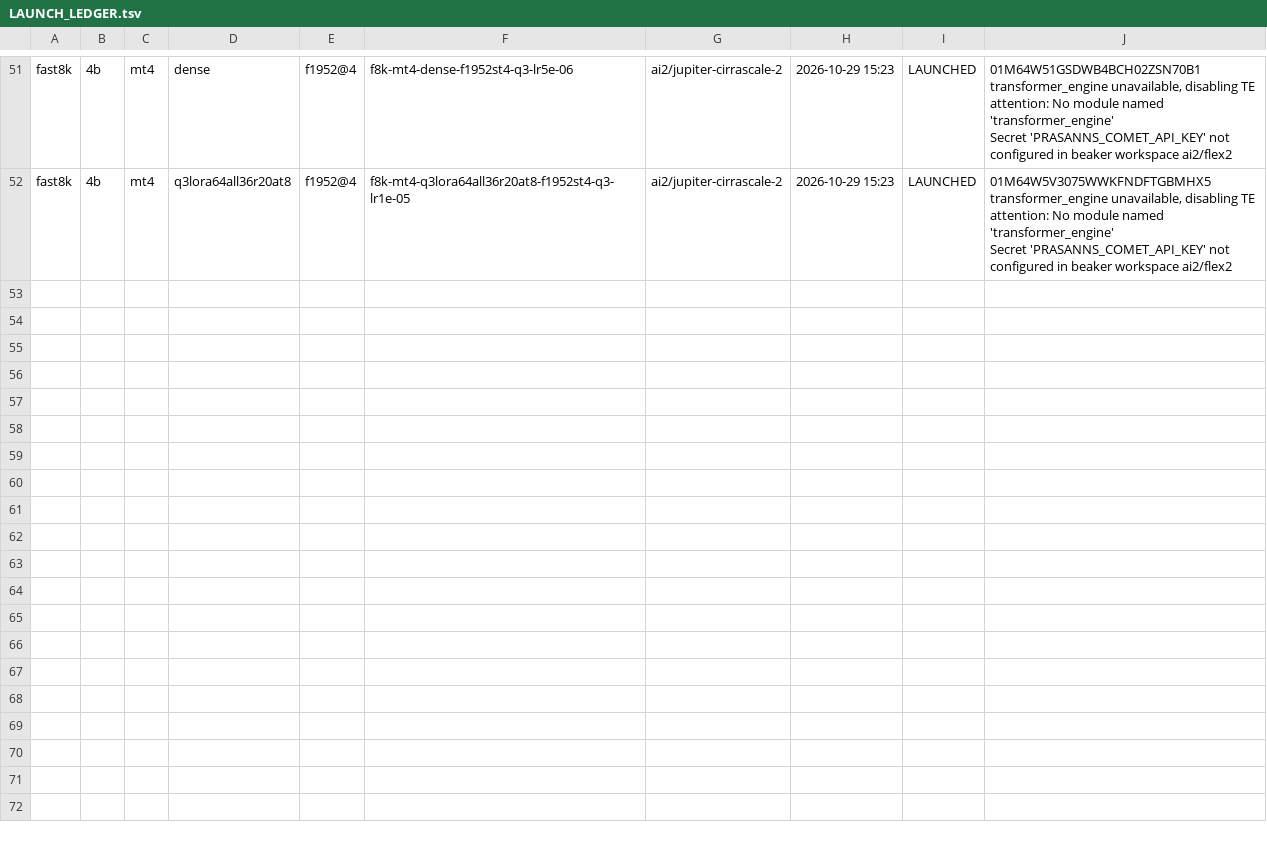
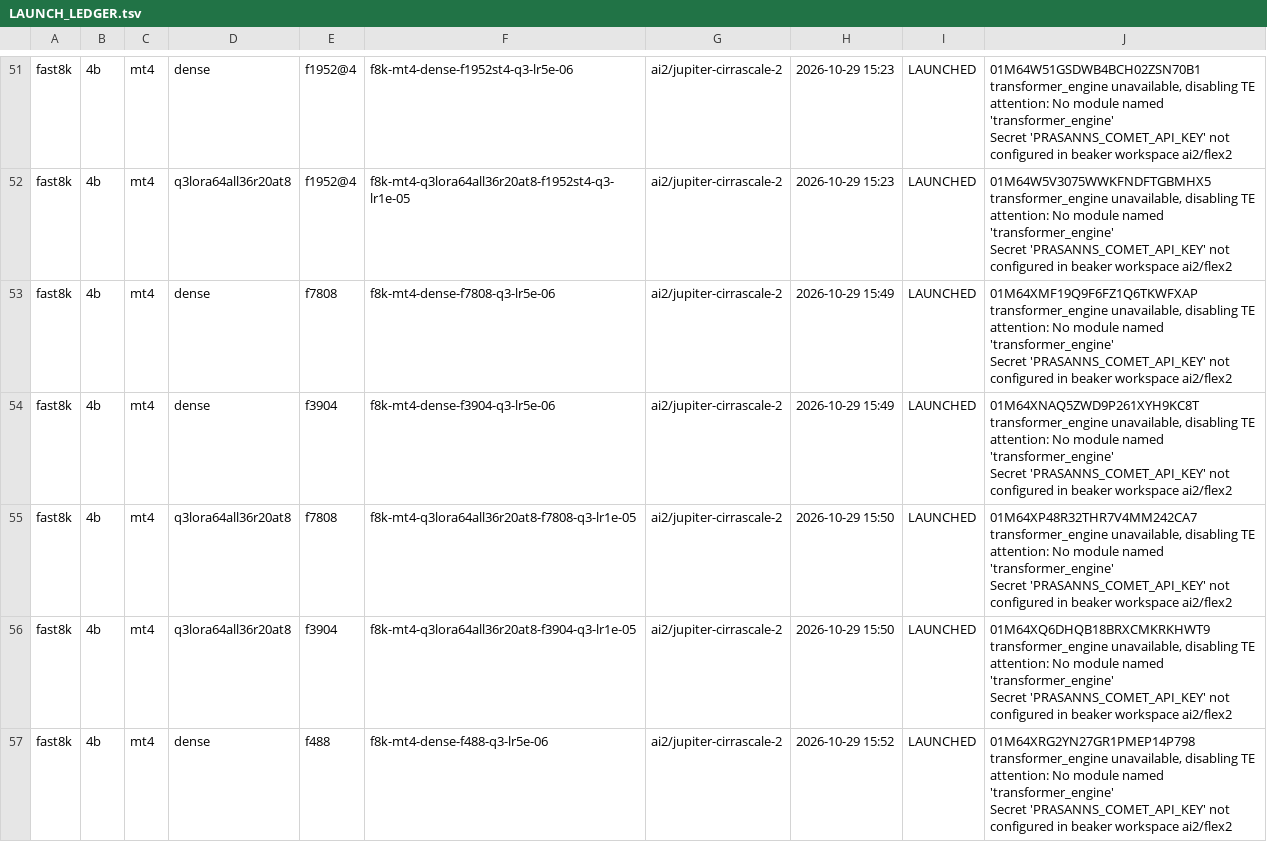
Before and after one commit to allenai/Olmo-core, a TSV file: research/token_routing/ds64_fast8k/LAUNCH_LEDGER.tsv, drawn as a sheet; only a part is shown, gaps mark what is left out; the diff covers the shown part only.

```diff
--- a/research/token_routing/ds64_fast8k/LAUNCH_LEDGER.tsv
+++ b/research/token_routing/ds64_fast8k/LAUNCH_LEDGER.tsv
@@ -104 +104,11 @@ fast8k	4b	mt4	q3lora64all36r20at8	f1952@4	f8k-mt4-q3lora64all36r20at8-f1952st4-q
 Secret 'PRASANNS_COMET_API_KEY' not configured in beaker workspace ai2/flex2"
+fast8k	4b	mt4	dense	f7808	f8k-mt4-dense-f7808-q3-lr5e-06	ai2/jupiter-cirrascale-2	2026-10-29 15:49	LAUNCHED	"01M64XMF19Q9F6FZ1Q6TKWFXAP transformer_engine unavailable, disabling TE attention: No module named 'transformer_engine'
+Secret 'PRASANNS_COMET_API_KEY' not configured in beaker workspace ai2/flex2"
+fast8k	4b	mt4	dense	f3904	f8k-mt4-dense-f3904-q3-lr5e-06	ai2/jupiter-cirrascale-2	2026-10-29 15:49	LAUNCHED	"01M64XNAQ5ZWD9P261XYH9KC8T transformer_engine unavailable, disabling TE attention: No module named 'transformer_engine'
+Secret 'PRASANNS_COMET_API_KEY' not configured in beaker workspace ai2/flex2"
+fast8k	4b	mt4	q3lora64all36r20at8	f7808	f8k-mt4-q3lora64all36r20at8-f7808-q3-lr1e-05	ai2/jupiter-cirrascale-2	2026-10-29 15:50	LAUNCHED	"01M64XP48R32THR7V4MM242CA7 transformer_engine unavailable, disabling TE attention: No module named 'transformer_engine'
+Secret 'PRASANNS_COMET_API_KEY' not configured in beaker workspace ai2/flex2"
+fast8k	4b	mt4	q3lora64all36r20at8	f3904	f8k-mt4-q3lora64all36r20at8-f3904-q3-lr1e-05	ai2/jupiter-cirrascale-2	2026-10-29 15:50	LAUNCHED	"01M64XQ6DHQB18BRXCMKRKHWT9 transformer_engine unavailable, disabling TE attention: No module named 'transformer_engine'
+Secret 'PRASANNS_COMET_API_KEY' not configured in beaker workspace ai2/flex2"
+fast8k	4b	mt4	dense	f488	f8k-mt4-dense-f488-q3-lr5e-06	ai2/jupiter-cirrascale-2	2026-10-29 15:52	LAUNCHED	"01M64XRG2YN27GR1PMEP14P798 transformer_engine unavailable, disabling TE attention: No module named 'transformer_engine'
+Secret 'PRASANNS_COMET_API_KEY' not configured in beaker workspace ai2/flex2"
```
Also changed, not shown: 5 added rows elsewhere in this file, 1 other file.
